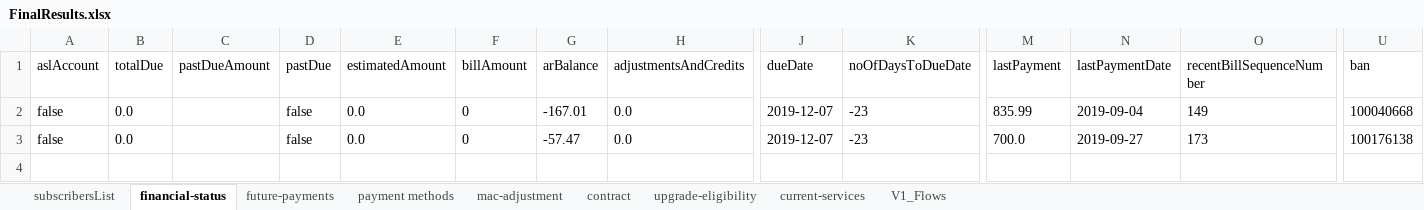
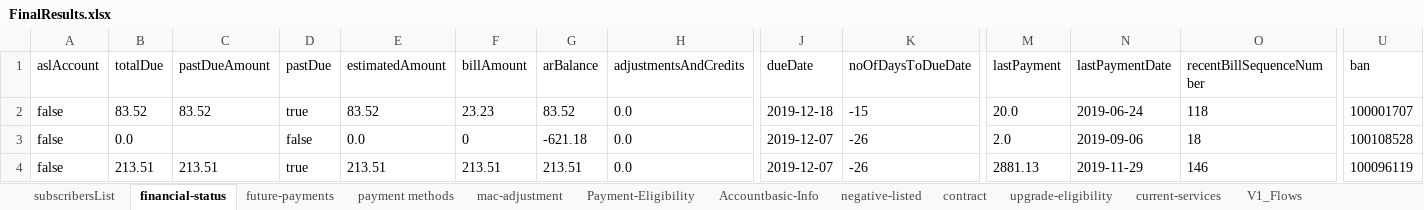
Before and after one commit to arjunreddypc/APIAutomaiton, an Excel workbook: FinalResults.xlsx, sheet financial-status, drawn as a sheet; only a part is shown, gaps mark what is left out; values as stored, in another font and other column widths than the file's, no borders; addresses are those after the commit; rows hold the shown columns only; the diff names each change by its address in the sheet, - before the commit and + after, or states it on an @@ line.

```diff
--- a/FinalResults.xlsx (sheet financial-status)
+++ b/FinalResults.xlsx (sheet financial-status)
+sheet tab: Payment-Eligibility
+sheet tab: Accountbasic-Info
+sheet tab: negative-listed
+row 2: false | 83.52 | 83.52 | true | 83.52 | 23.23 | 83.52 | 0.0 | 2019-12-18 | -15 | 20.0 | 2019-06-24 | 118 | 100001707
-G3 (arBalance): -167.01
+G3 (arBalance): -621.18
-K3:K4 (noOfDaysToDueDate): -23
+K3:K4 (noOfDaysToDueDate): -26
-M3 (lastPayment): 835.99
+M3 (lastPayment): 2.0
-N3 (lastPaymentDate): 2019-09-04
+N3 (lastPaymentDate): 2019-09-06
-O3 (recentBillSequenceNumber): 149
+O3 (recentBillSequenceNumber): 18
-U3 (ban): 100040668
+U3 (ban): 100108528
-B4 (totalDue): 0.0
+B4 (totalDue): 213.51
-C4 (pastDueAmount): (empty)
+C4 (pastDueAmount): 213.51
-D4 (pastDue): false
+D4 (pastDue): true
-E4 (estimatedAmount): 0.0
+E4 (estimatedAmount): 213.51
-F4 (billAmount): 0
+F4 (billAmount): 213.51
-G4 (arBalance): -57.47
+G4 (arBalance): 213.51
-M4 (lastPayment): 700.0
+M4 (lastPayment): 2881.13
-N4 (lastPaymentDate): 2019-09-27
+N4 (lastPaymentDate): 2019-11-29
-O4 (recentBillSequenceNumber): 173
+O4 (recentBillSequenceNumber): 146
-U4 (ban): 100176138
+U4 (ban): 100096119
```
Also changed, not shown: sheet current-services, sheet payment methods, sheet subscribersList, sheet contract, sheet upgrade-eligibility, sheet V1_Flows, 2 more sheets, other sheet tabs, APIInput.xlsx, APIOutput.xlsx, 4 other files.
